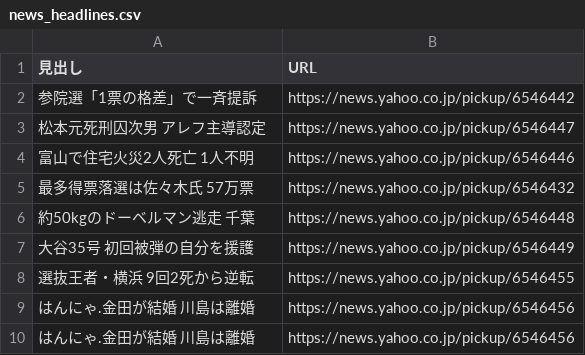
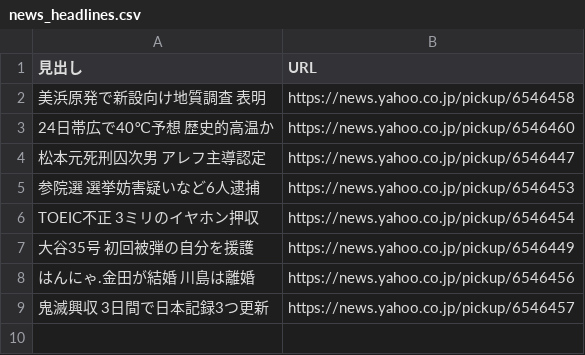
Before and after one commit to abe-tks/news-scraper, a CSV file: news_headlines.csv, drawn as a sheet.

```diff
--- a/news_headlines.csv
+++ b/news_headlines.csv
@@ -1,10 +1,9 @@
 見出し,URL
-参院選「1票の格差」で一斉提訴,https://news.yahoo.co.jp/pickup/6546442
+美浜原発で新設向け地質調査 表明,https://news.yahoo.co.jp/pickup/6546458
+24日帯広で40℃予想 歴史的高温か,https://news.yahoo.co.jp/pickup/6546460
 松本元死刑囚次男 アレフ主導認定,https://news.yahoo.co.jp/pickup/6546447
-富山で住宅火災2人死亡 1人不明,https://news.yahoo.co.jp/pickup/6546446
-最多得票落選は佐々木氏 57万票,https://news.yahoo.co.jp/pickup/6546432
-約50kgのドーベルマン逃走 千葉,https://news.yahoo.co.jp/pickup/6546448
+参院選 選挙妨害疑いなど6人逮捕,https://news.yahoo.co.jp/pickup/6546453
+TOEIC不正 3ミリのイヤホン押収,https://news.yahoo.co.jp/pickup/6546454
 大谷35号 初回被弾の自分を援護,https://news.yahoo.co.jp/pickup/6546449
-選抜王者・横浜 9回2死から逆転,https://news.yahoo.co.jp/pickup/6546455
 はんにゃ.金田が結婚 川島は離婚,https://news.yahoo.co.jp/pickup/6546456
-はんにゃ.金田が結婚 川島は離婚,https://news.yahoo.co.jp/pickup/6546456
+鬼滅興収 3日間で日本記録3つ更新,https://news.yahoo.co.jp/pickup/6546457
```
Also changed, not shown: 1 other file.
